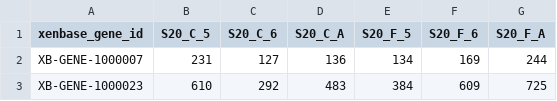
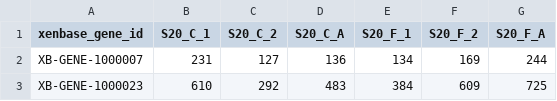
Before and after one commit to 3mmaRand/BIO00088H-data, a CSV file: transcriptomics/week-3/data-raw/xlaevis_counts_S20.csv, drawn as a sheet; only a part is shown.

```diff
--- a/transcriptomics/week-3/data-raw/xlaevis_counts_S20.csv
+++ b/transcriptomics/week-3/data-raw/xlaevis_counts_S20.csv
@@ -1,2 +1,2 @@
-xenbase_gene_id,S20_C_5,S20_C_6,S20_C_A,S20_F_5,S20_F_6,S20_F_A
+xenbase_gene_id,S20_C_1,S20_C_2,S20_C_A,S20_F_1,S20_F_2,S20_F_A
 XB-GENE-1000007,231,127,136,134,169,244
```
Also changed, not shown: transcriptomics/week-3/data-raw/xlaevis_counts_S14.csv, transcriptomics/week-3/data-raw/xlaevis_counts_S30.csv, 20 other files.
